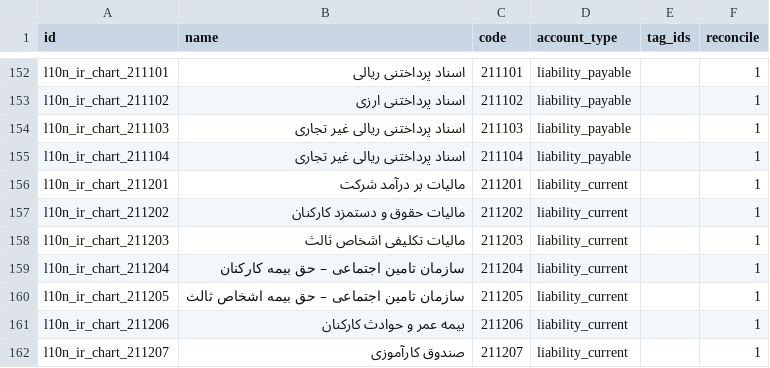
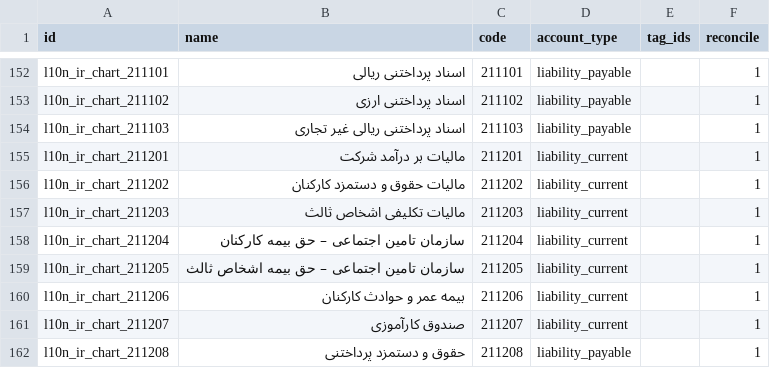
Before and after one commit to OCA/l10n-iran, a CSV file: l10n_ir_account/data/template/account.account-ir.csv, drawn as a sheet; only a part is shown, gaps mark what is left out; the shorter side is filled out with more unchanged rows.

```diff
--- a/l10n_ir_account/data/template/account.account-ir.csv
+++ b/l10n_ir_account/data/template/account.account-ir.csv
@@ -154,3 +154,2 @@
 "l10n_ir_chart_211103","اسناد پرداختنی ریالی غیر تجاری","211103","liability_payable","","1"
-"l10n_ir_chart_211104","اسناد پرداختنی ریالی غیر تجاری","211104","liability_payable","","1"
 "l10n_ir_chart_211201","مالیات بر درآمد شرکت","211201","liability_current","","1"
```
